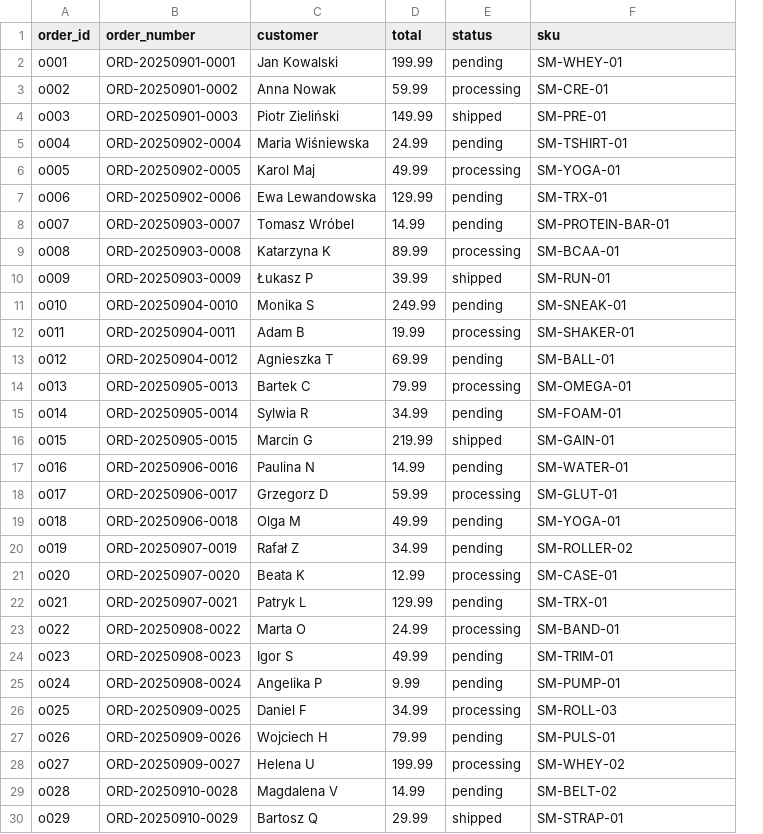
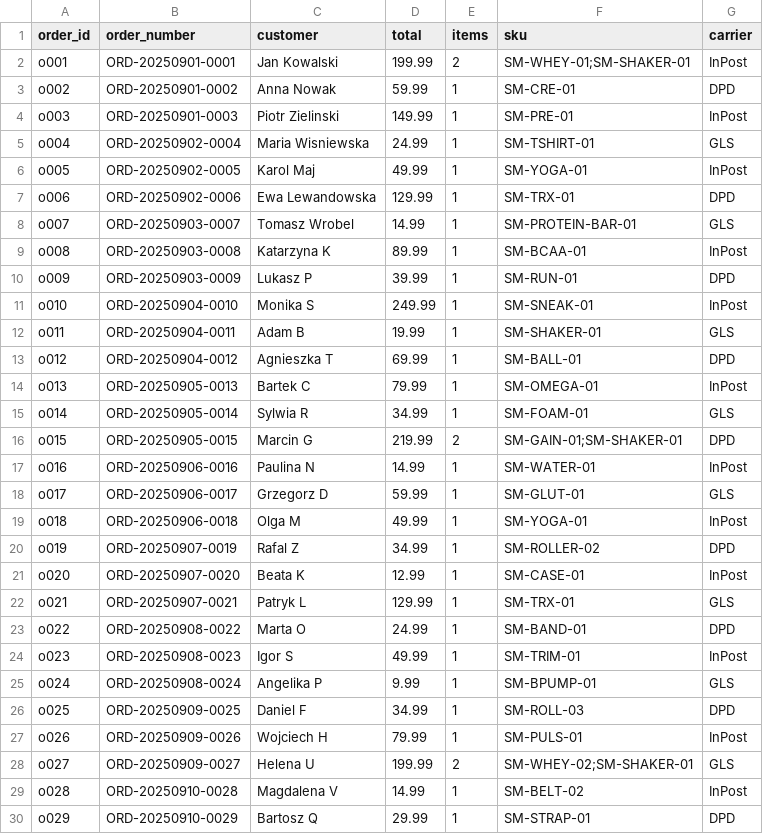
Before and after one commit to deadchuu/Wharehouse, a CSV file: data/orders.csv, drawn as a sheet; only a part is shown; removed rows and columns are numbered as before the commit, all else as after; the diff covers the shown part only; the diff names each change by its address in the sheet, - before the commit and + after, or states it on an @@ line.

```diff
--- a/data/orders.csv
+++ b/data/orders.csv
-column E (status), rows 2-30: pending | processing | shipped | pending | processing | pending | pending | processing | shipped | pending | processing | pending | processing | pending | shipped | pending | processing | pending | pending | processing | pending | processing | pending | pending | processing | pending | processing | pending | shipped
+column E (items), rows 2-30: 2 | 1 | 1 | 1 | 1 | 1 | 1 | 1 | 1 | 1 | 1 | 1 | 1 | 1 | 2 | 1 | 1 | 1 | 1 | 1 | 1 | 1 | 1 | 1 | 1 | 1 | 2 | 1 | 1
+column G (carrier), rows 2-30: InPost | DPD | InPost | GLS | InPost | DPD | GLS | InPost | DPD | InPost | GLS | DPD | InPost | GLS | DPD | InPost | GLS | InPost | DPD | InPost | GLS | DPD | InPost | GLS | DPD | InPost | GLS | InPost | DPD
-F2 (sku): SM-WHEY-01
+F2 (sku): SM-WHEY-01;SM-SHAKER-01
-C4 (customer): Piotr Zieliński
+C4 (customer): Piotr Zielinski
-C5 (customer): Maria Wiśniewska
+C5 (customer): Maria Wisniewska
-C8 (customer): Tomasz Wróbel
+C8 (customer): Tomasz Wrobel
-C10 (customer): Łukasz P
+C10 (customer): Lukasz P
-F16 (sku): SM-GAIN-01
+F16 (sku): SM-GAIN-01;SM-SHAKER-01
-C20 (customer): Rafał Z
+C20 (customer): Rafal Z
-F25 (sku): SM-PUMP-01
+F25 (sku): SM-BPUMP-01
-F28 (sku): SM-WHEY-02
+F28 (sku): SM-WHEY-02;SM-SHAKER-01
```
Also changed, not shown: 20 added rows and 1 edited cell elsewhere in this file, data/products.csv, 26 other files.
